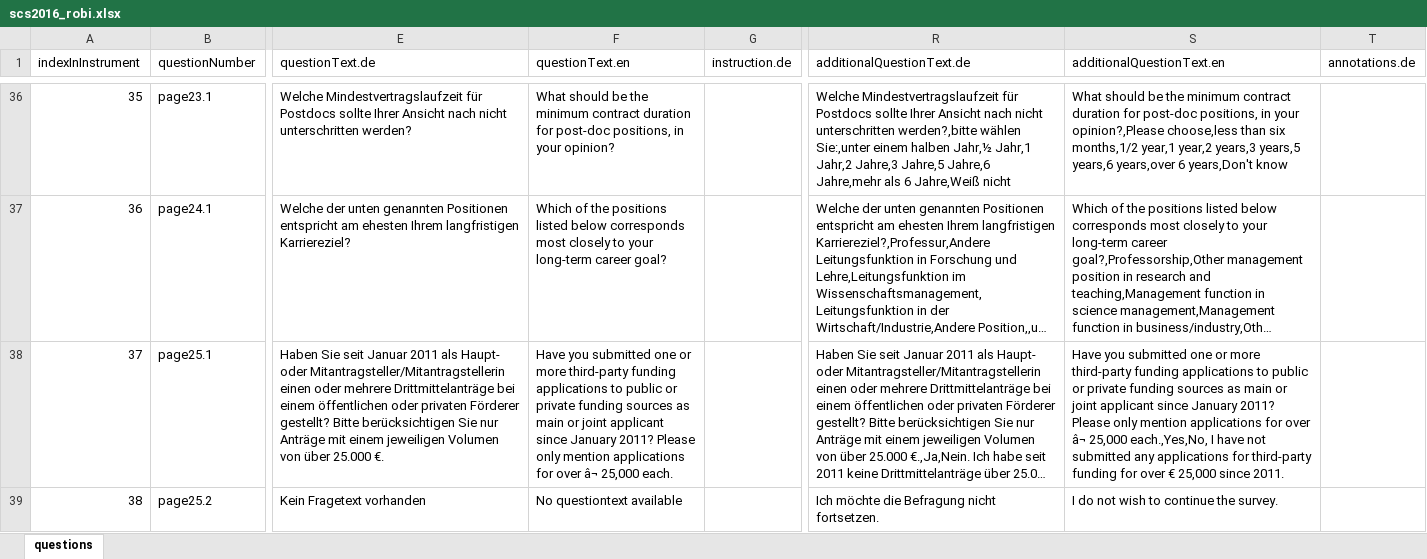
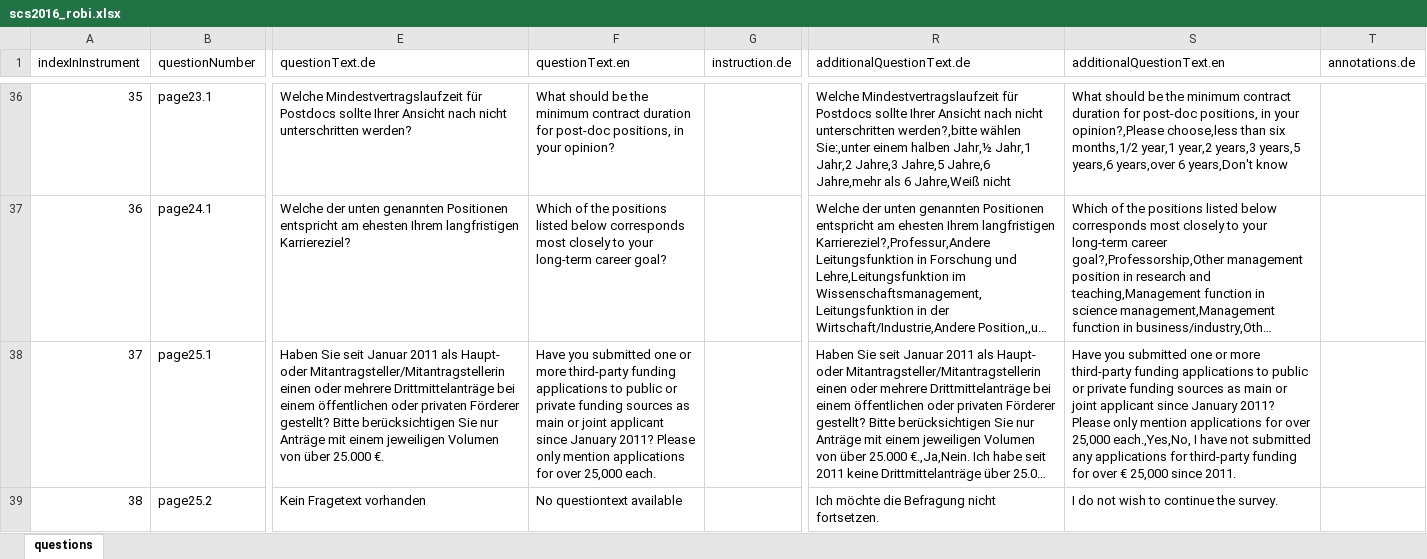
Before and after one commit to dzhw/questionJsonToExcel, an Excel workbook: output/scs2016_robi.xlsx, sheet questions, drawn as a sheet; only a part is shown, gaps mark what is left out; long unchanged cells end in …; values as stored, in another font and other column widths than the file's, no borders; the diff covers the shown part only; the diff names each change by its address in the sheet, - before the commit and + after, or states it on an @@ line.

Commit message:
generate output

```diff
--- a/output/scs2016_robi.xlsx (sheet questions)
+++ b/output/scs2016_robi.xlsx (sheet questions)
-F38 (questionText.en): …for over â¬ 25,000 each.
+F38 (questionText.en): …for over 25,000 each.
-S38 (additionalQuestionText.en): …for over â¬ 25,000 each.,Yes,No,…
+S38 (additionalQuestionText.en): …for over 25,000 each.,Yes,No,…
```
Also changed, not shown: 2 edited cells elsewhere in this sheet.
